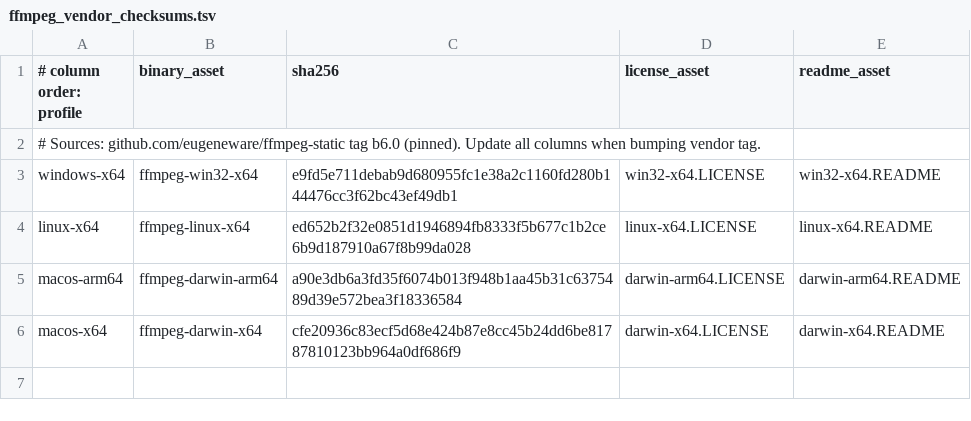
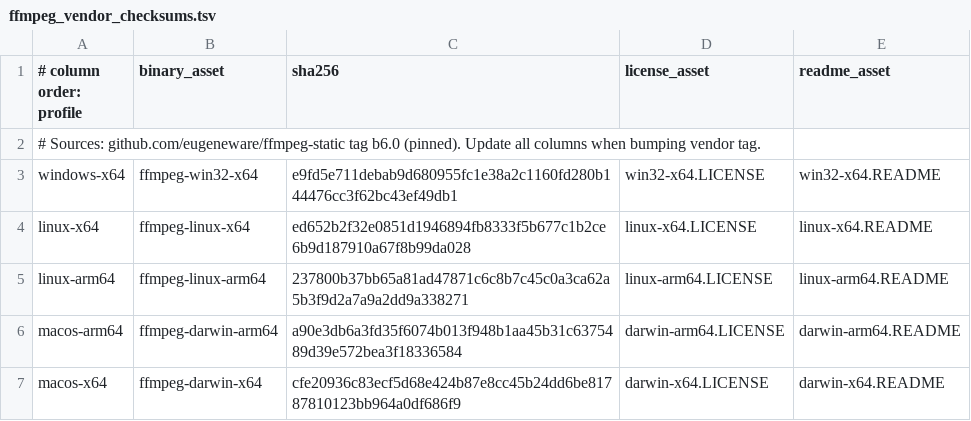
Before and after one commit to nafeu/dronmakr, a TSV file: scripts/ffmpeg_vendor_checksums.tsv, drawn as a sheet.

Commit message:
Re-configure experimental Linux x64 desktop builds

```diff
--- a/scripts/ffmpeg_vendor_checksums.tsv
+++ b/scripts/ffmpeg_vendor_checksums.tsv
@@ -4,2 +4,3 @@ windows-x64	ffmpeg-win32-x64	e9fd5e711debab9d680955fc1e38a2c1160fd280b144476cc3f
 linux-x64	ffmpeg-linux-x64	ed652b2f32e0851d1946894fb8333f5b677c1b2ce6b9d187910a67f8b99da028	linux-x64.LICENSE	linux-x64.README
+linux-arm64	ffmpeg-linux-arm64	237800b37bb65a81ad47871c6c8b7c45c0a3ca62a5b3f9d2a7a9a2dd9a338271	linux-arm64.LICENSE	linux-arm64.README
 macos-arm64	ffmpeg-darwin-arm64	a90e3db6a3fd35f6074b013f948b1aa45b31c6375489d39e572bea3f18336584	darwin-arm64.LICENSE	darwin-arm64.README
```
Also changed, not shown: 12 other files.
